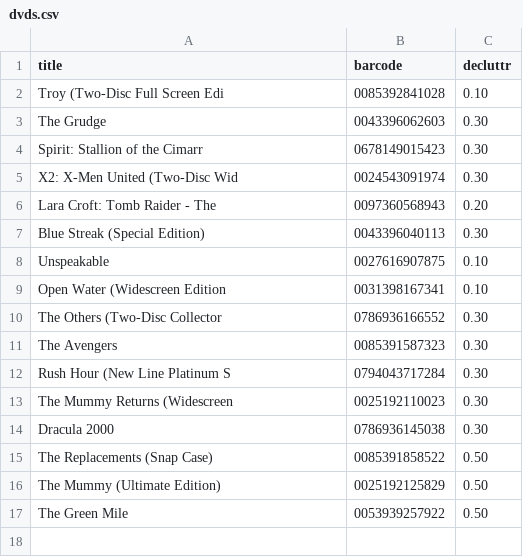
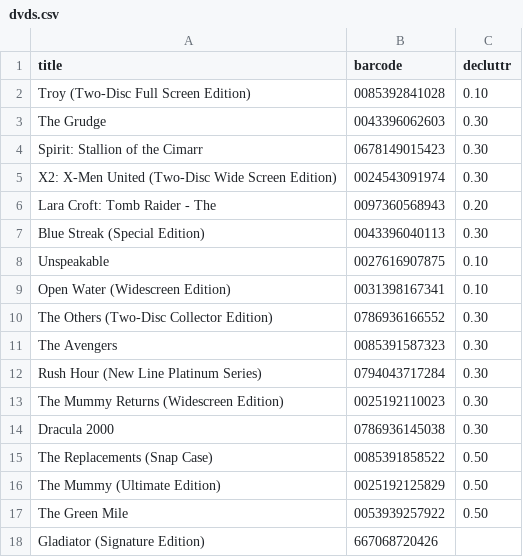
Before and after one commit to barryclark/jekyll-now, a CSV file: _data/garagesale/dvds.csv, drawn as a sheet.

```diff
--- a/_data/garagesale/dvds.csv
+++ b/_data/garagesale/dvds.csv
@@ -1,6 +1,6 @@
 title,barcode,decluttr
-Troy (Two-Disc Full Screen Edi,0085392841028,0.10
+Troy (Two-Disc Full Screen Edition),0085392841028,0.10
 The Grudge,0043396062603,0.30
 Spirit: Stallion of the Cimarr,0678149015423,0.30
-X2: X-Men United (Two-Disc Wid,0024543091974,0.30
+X2: X-Men United (Two-Disc Wide Screen Edition),0024543091974,0.30
 Lara Croft: Tomb Raider - The,0097360568943,0.20
@@ -8,7 +8,7 @@ Blue Streak (Special Edition),0043396040113,0.30
 Unspeakable,0027616907875,0.10
-Open Water (Widescreen Edition,0031398167341,0.10
-The Others (Two-Disc Collector,0786936166552,0.30
+Open Water (Widescreen Edition),0031398167341,0.10
+The Others (Two-Disc Collector Edition),0786936166552,0.30
 The Avengers,0085391587323,0.30
-Rush Hour (New Line Platinum S,0794043717284,0.30
-The Mummy Returns (Widescreen,0025192110023,0.30
+Rush Hour (New Line Platinum Series),0794043717284,0.30
+The Mummy Returns (Widescreen Edition),0025192110023,0.30
 Dracula 2000,0786936145038,0.30
@@ -17 +17,2 @@ The Mummy (Ultimate Edition),0025192125829,0.50
 The Green Mile,0053939257922,0.50
+Gladiator (Signature Edition),667068720426
```
Also changed, not shown: 1 other file.
